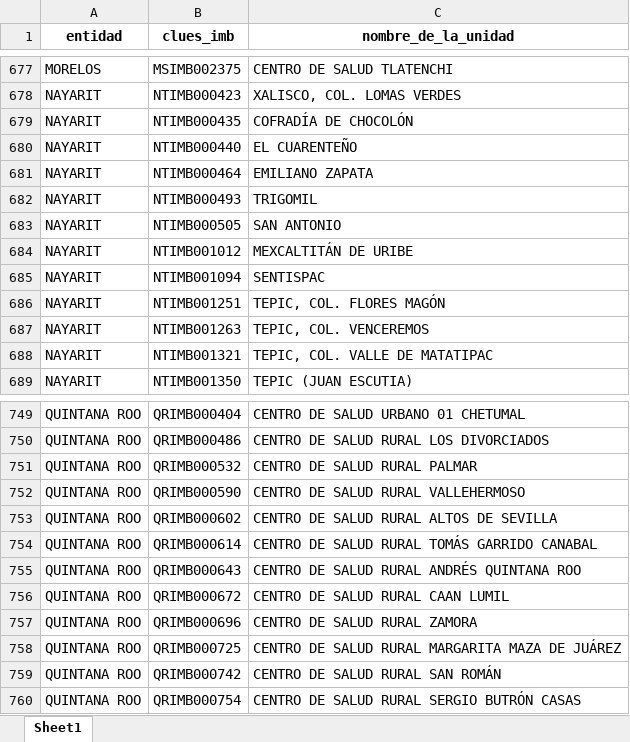
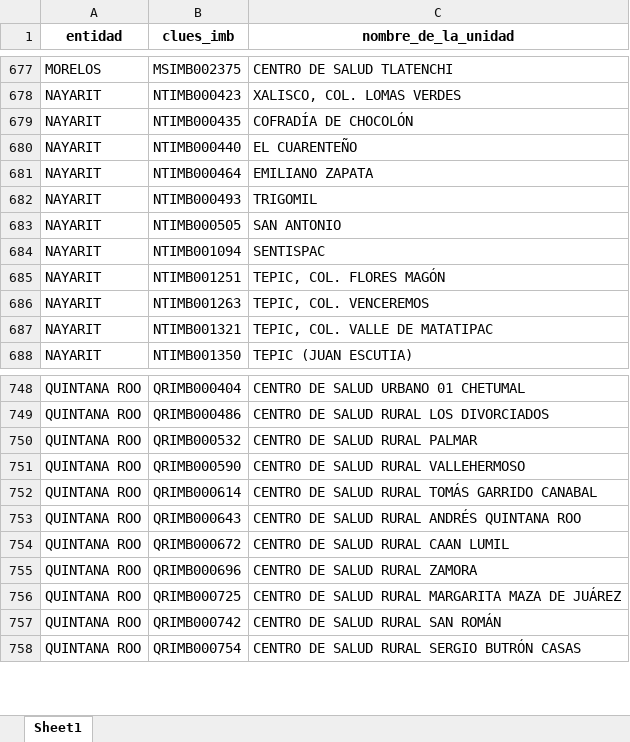
Before and after one commit to servicios-imss-b/informe--de-ang, an Excel workbook: faltantes_por_estados.xlsx, sheet Sheet1, drawn as a sheet; only a part is shown, gaps mark what is left out; values as stored, in another font and other column widths than the file's, no borders; the diff names each change by its address in the sheet, - before the commit and + after, or states it on an @@ line.

```diff
--- a/faltantes_por_estados.xlsx (sheet Sheet1)
+++ b/faltantes_por_estados.xlsx (sheet Sheet1)
-row 684: NAYARIT | NTIMB001012 | MEXCALTITÁN DE URIBE
-row 753: QUINTANA ROO | QRIMB000602 | CENTRO DE SALUD RURAL ALTOS DE SEVILLA
```
Also changed, not shown: tabla_avance.xlsx, tabla_entidades.xlsx, 4 other files.
